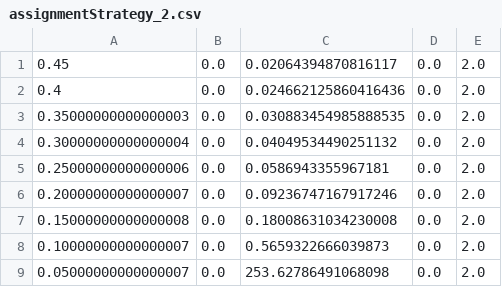
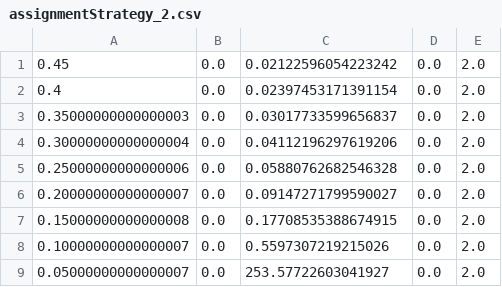
Before and after one commit to JavierMatosD/Restaurante-Simulation, a CSV file: assignmentStrategy_2.csv, drawn as a sheet.

```diff
--- a/assignmentStrategy_2.csv
+++ b/assignmentStrategy_2.csv
@@ -1,9 +1,9 @@
-0.45,0.0,0.02064394870816117,0.0,2.0
-0.4,0.0,0.024662125860416436,0.0,2.0
-0.35000000000000003,0.0,0.030883454985888535,0.0,2.0
-0.30000000000000004,0.0,0.04049534490251132,0.0,2.0
-0.25000000000000006,0.0,0.0586943355967181,0.0,2.0
-0.20000000000000007,0.0,0.09236747167917246,0.0,2.0
-0.15000000000000008,0.0,0.18008631034230008,0.0,2.0
-0.10000000000000007,0.0,0.5659322666039873,0.0,2.0
-0.05000000000000007,0.0,253.62786491068098,0.0,2.0
+0.45,0.0,0.02122596054223242,0.0,2.0
+0.4,0.0,0.02397453171391154,0.0,2.0
+0.35000000000000003,0.0,0.03017733599656837,0.0,2.0
+0.30000000000000004,0.0,0.04112196297619206,0.0,2.0
+0.25000000000000006,0.0,0.05880762682546328,0.0,2.0
+0.20000000000000007,0.0,0.09147271799590027,0.0,2.0
+0.15000000000000008,0.0,0.17708535388674915,0.0,2.0
+0.10000000000000007,0.0,0.5597307219215026,0.0,2.0
+0.05000000000000007,0.0,253.57722603041927,0.0,2.0
```
Also changed, not shown: assignmentStrategy_1.csv, assignmentStrategy_3.csv, 4 other files.
